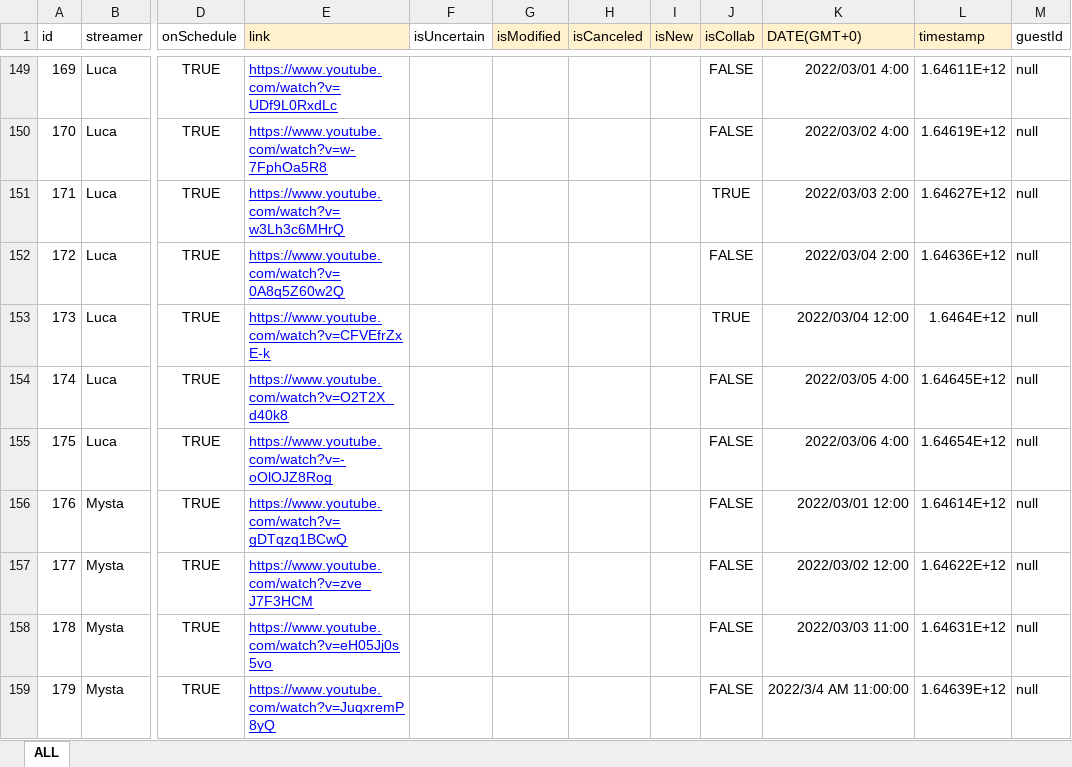
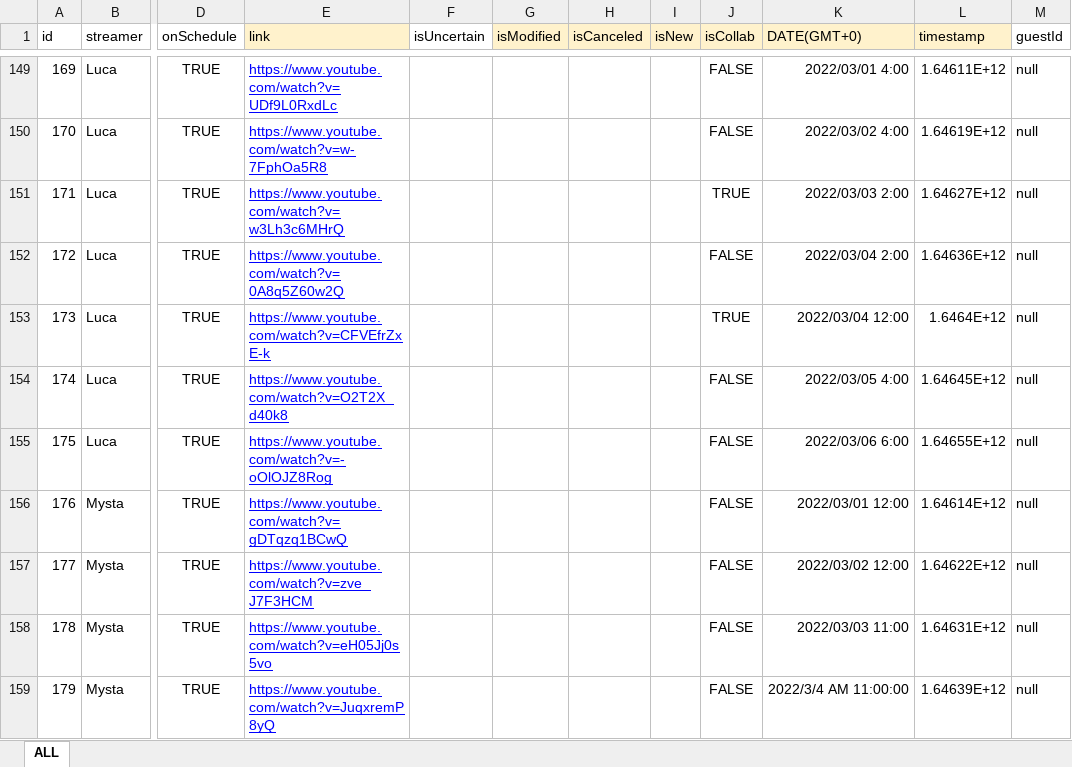
Before and after one commit to v4724/nijisanji-schedule, an Excel workbook: docs/assets/docs/Schedule.xlsx, sheet ALL, drawn as a sheet; only a part is shown, gaps mark what is left out; values as stored, in another font and other column widths than the file's, no borders; charts and pictures not drawn; the diff names each change by its address in the sheet, - before the commit and + after, or states it on an @@ line.

Commit message:
update schedule

```diff
--- a/docs/assets/docs/Schedule.xlsx (sheet ALL)
+++ b/docs/assets/docs/Schedule.xlsx (sheet ALL)
-K155 (DATE(GMT+0)): 2022/03/06 4:00
+K155 (DATE(GMT+0)): 2022/03/06 6:00
-L155 (timestamp): 1.64654E+12
+L155 (timestamp): 1.64655E+12
```
Also changed, not shown: 4 other files.
